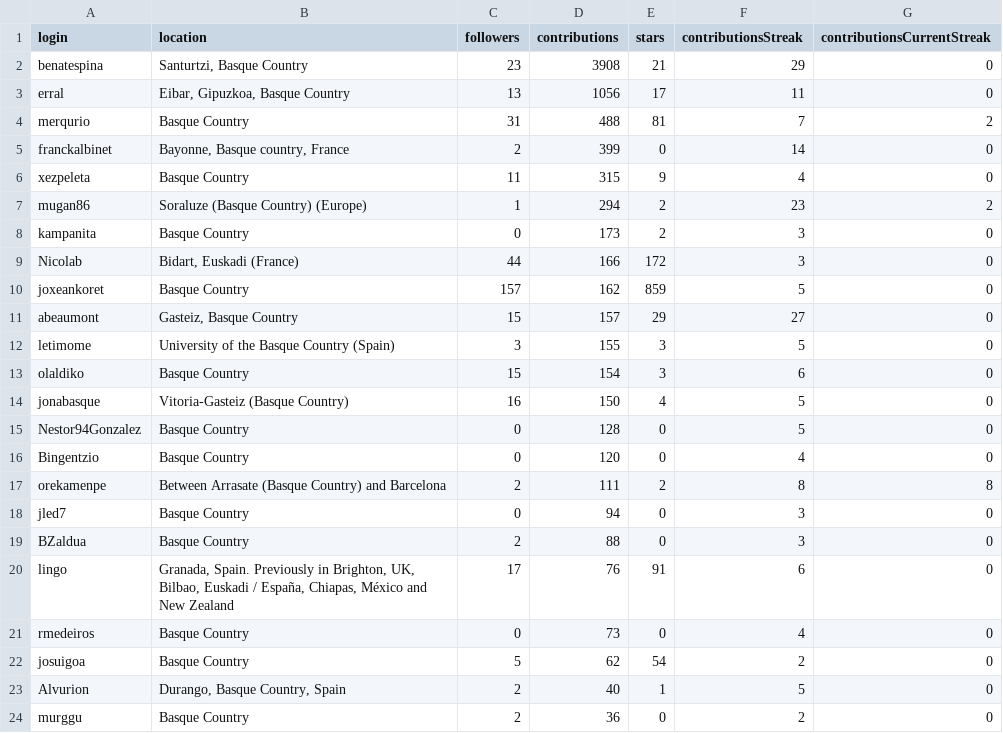
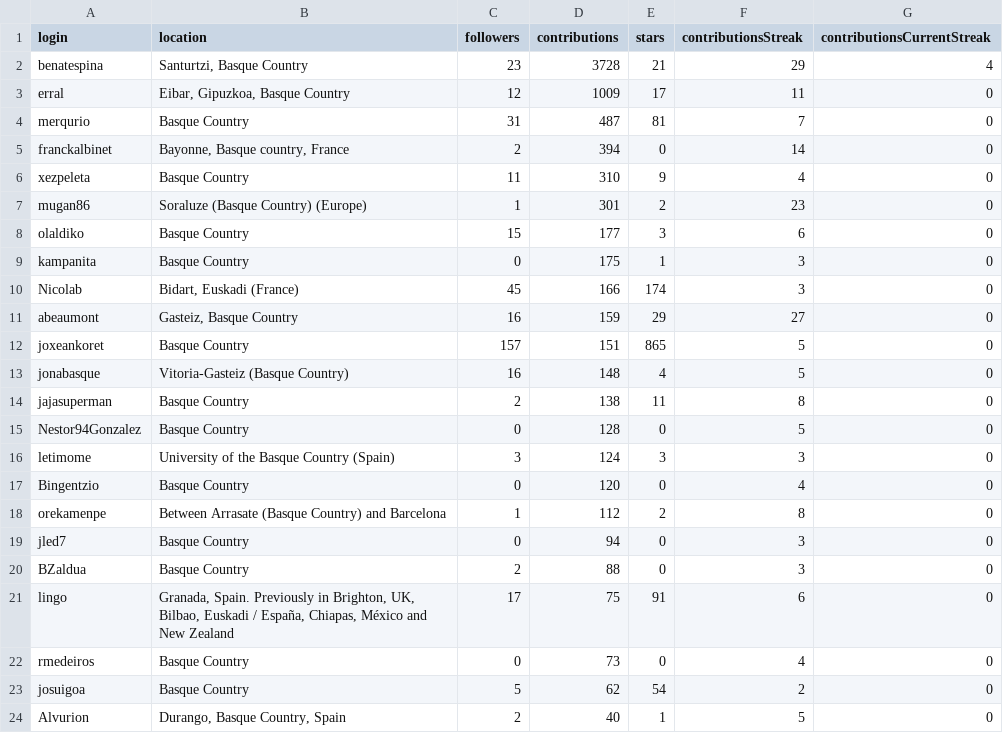
Before and after one commit to JJ/top-github-users-data, a CSV file: data/user-data-Euskadi.csv, drawn as a sheet; only a part is shown; the shorter side is filled out with more unchanged rows; the diff covers the shown part only.

```diff
--- a/data/user-data-Euskadi.csv
+++ b/data/user-data-Euskadi.csv
@@ -1,21 +1,22 @@
 login; location; followers; contributions; stars; contributionsStreak; contributionsCurrentStreak
-benatespina;Santurtzi, Basque Country;23;3908;21;29;0
-erral;Eibar, Gipuzkoa, Basque Country;13;1056;17;11;0
-merqurio;Basque Country;31;488;81;7;2
-franckalbinet;Bayonne, Basque country, France;2;399;0;14;0
-xezpeleta;Basque Country;11;315;9;4;0
-mugan86;Soraluze (Basque Country) (Europe);1;294;2;23;2
-kampanita;Basque Country;0;173;2;3;0
-Nicolab;Bidart, Euskadi (France);44;166;172;3;0
-joxeankoret;Basque Country;157;162;859;5;0
-abeaumont;Gasteiz, Basque Country;15;157;29;27;0
-letimome;University of the Basque Country (Spain);3;155;3;5;0
-olaldiko;Basque Country;15;154;3;6;0
-jonabasque;Vitoria-Gasteiz (Basque Country);16;150;4;5;0
+benatespina;Santurtzi, Basque Country;23;3728;21;29;4
+erral;Eibar, Gipuzkoa, Basque Country;12;1009;17;11;0
+merqurio;Basque Country;31;487;81;7;0
+franckalbinet;Bayonne, Basque country, France;2;394;0;14;0
+xezpeleta;Basque Country;11;310;9;4;0
+mugan86;Soraluze (Basque Country) (Europe);1;301;2;23;0
+olaldiko;Basque Country;15;177;3;6;0
+kampanita;Basque Country;0;175;1;3;0
+Nicolab;Bidart, Euskadi (France);45;166;174;3;0
+abeaumont;Gasteiz, Basque Country;16;159;29;27;0
+joxeankoret;Basque Country;157;151;865;5;0
+jonabasque;Vitoria-Gasteiz (Basque Country);16;148;4;5;0
+jajasuperman;Basque Country;2;138;11;8;0
 Nestor94Gonzalez;Basque Country;0;128;0;5;0
+letimome;University of the Basque Country (Spain);3;124;3;3;0
 Bingentzio;Basque Country;0;120;0;4;0
-orekamenpe;Between Arrasate (Basque Country) and Barcelona;2;111;2;8;8
+orekamenpe;Between Arrasate (Basque Country) and Barcelona;1;112;2;8;0
 jled7;Basque Country;0;94;0;3;0
 BZaldua;Basque Country;2;88;0;3;0
-lingo;Granada, Spain.  Previously in Brighton, UK, Bilbao, Euskadi / España, Chiapas, México and New Zealand;17;76;91;6;0
+lingo;Granada, Spain.  Previously in Brighton, UK, Bilbao, Euskadi / España, Chiapas, México and New Zealand;17;75;91;6;0
 rmedeiros;Basque Country;0;73;0;4;0
```
Also changed, not shown: 2 added rows, 2 removed rows, 11 moved rows and 3 edited cells elsewhere in this file, data/processed/aggregated-top-Catalunya.csv, data/processed/aggregated-top-Euskadi.csv, 17 other files.
